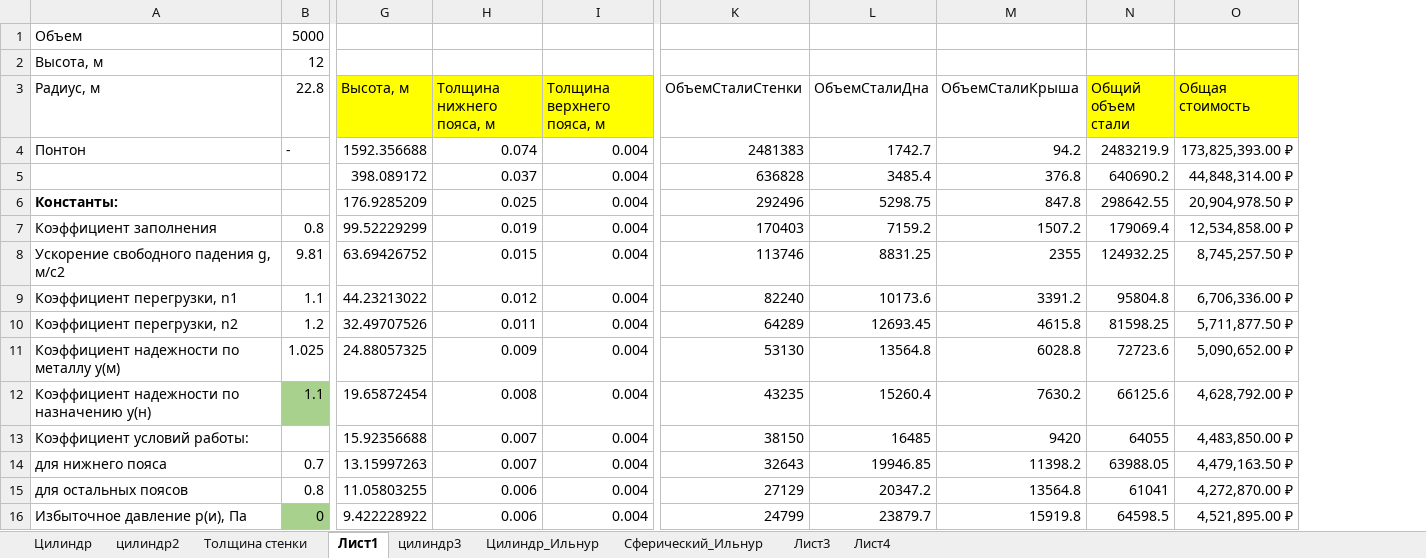
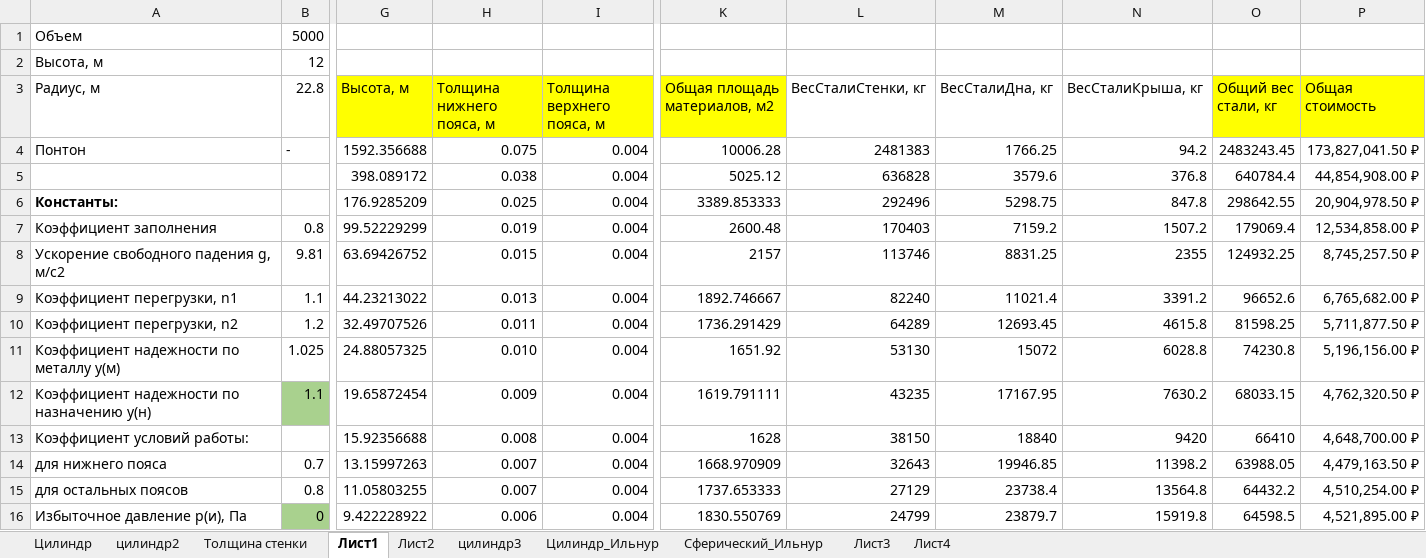
Before and after one commit to FfxlJjS1/OilTanks, an Excel workbook: Doc/РезервуараПопытка1.xlsm, sheet Лист1, drawn as a sheet; only a part is shown, gaps mark what is left out; values as stored, in another font and other column widths than the file's, no borders; addresses are those after the commit; the diff covers the shown part only; the diff names each change by its address in the sheet, - before the commit and + after, or states it on an @@ line.

```diff
--- a/Doc/РезервуараПопытка1.xlsm (sheet Лист1)
+++ b/Doc/РезервуараПопытка1.xlsm (sheet Лист1)
+sheet tab: Лист2
+column K (Общая площадь материалов, м2), rows 4-16: 10006.28 | 5025.12 | 3389.853333 | 2600.48 | 2157 | 1892.746667 | 1736.291429 | 1651.92 | 1619.791111 | 1628 | 1668.970909 | 1737.653333 | 1830.550769
-L3: ОбъемСталиСтенки
+L3: ВесСталиСтенки, кг
-M3: ОбъемСталиДна
+M3: ВесСталиДна, кг
-N3: ОбъемСталиКрыша
+N3: ВесСталиКрыша, кг
-O3: Общий объем стали
+O3: Общий вес стали, кг
-H4 (Толщина нижнего пояса, м): 0.074
+H4 (Толщина нижнего пояса, м): 0.075
-M4 (ВесСталиДна, кг): 1742.7
+M4 (ВесСталиДна, кг): 1766.25
-O4 (Общий вес стали, кг): 2483219.9
+O4 (Общий вес стали, кг): 2483243.45
-P4 (Общая стоимость): 173,825,393.00 ₽
+P4 (Общая стоимость): 173,827,041.50 ₽
-H5 (Толщина нижнего пояса, м): 0.037
+H5 (Толщина нижнего пояса, м): 0.038
-M5 (ВесСталиДна, кг): 3485.4
+M5 (ВесСталиДна, кг): 3579.6
-O5 (Общий вес стали, кг): 640690.2
+O5 (Общий вес стали, кг): 640784.4
-P5 (Общая стоимость): 44,848,314.00 ₽
+P5 (Общая стоимость): 44,854,908.00 ₽
-H9 (Толщина нижнего пояса, м): 0.012
+H9 (Толщина нижнего пояса, м): 0.013
-M9 (ВесСталиДна, кг): 10173.6
+M9 (ВесСталиДна, кг): 11021.4
-O9 (Общий вес стали, кг): 95804.8
+O9 (Общий вес стали, кг): 96652.6
-P9 (Общая стоимость): 6,706,336.00 ₽
+P9 (Общая стоимость): 6,765,682.00 ₽
-H11 (Толщина нижнего пояса, м): 0.009
+H11 (Толщина нижнего пояса, м): 0.010
-M11 (ВесСталиДна, кг): 13564.8
+M11 (ВесСталиДна, кг): 15072
-O11 (Общий вес стали, кг): 72723.6
+O11 (Общий вес стали, кг): 74230.8
-P11 (Общая стоимость): 5,090,652.00 ₽
+P11 (Общая стоимость): 5,196,156.00 ₽
-H12 (Толщина нижнего пояса, м): 0.008
+H12 (Толщина нижнего пояса, м): 0.009
-M12 (ВесСталиДна, кг): 15260.4
+M12 (ВесСталиДна, кг): 17167.95
-O12 (Общий вес стали, кг): 66125.6
+O12 (Общий вес стали, кг): 68033.15
-P12 (Общая стоимость): 4,628,792.00 ₽
+P12 (Общая стоимость): 4,762,320.50 ₽
-H13 (Толщина нижнего пояса, м): 0.007
+H13 (Толщина нижнего пояса, м): 0.008
-M13 (ВесСталиДна, кг): 16485
+M13 (ВесСталиДна, кг): 18840
-O13 (Общий вес стали, кг): 64055
+O13 (Общий вес стали, кг): 66410
-P13 (Общая стоимость): 4,483,850.00 ₽
+P13 (Общая стоимость): 4,648,700.00 ₽
-H15 (Толщина нижнего пояса, м): 0.006
+H15 (Толщина нижнего пояса, м): 0.007
-M15 (ВесСталиДна, кг): 20347.2
+M15 (ВесСталиДна, кг): 23738.4
-O15 (Общий вес стали, кг): 61041
+O15 (Общий вес стали, кг): 64432.2
-P15 (Общая стоимость): 4,272,870.00 ₽
+P15 (Общая стоимость): 4,510,254.00 ₽
```
Also changed, not shown: 12 edited cells elsewhere in this sheet, sheet Толщина стенки, formulas that keep their value, 5 other files.
